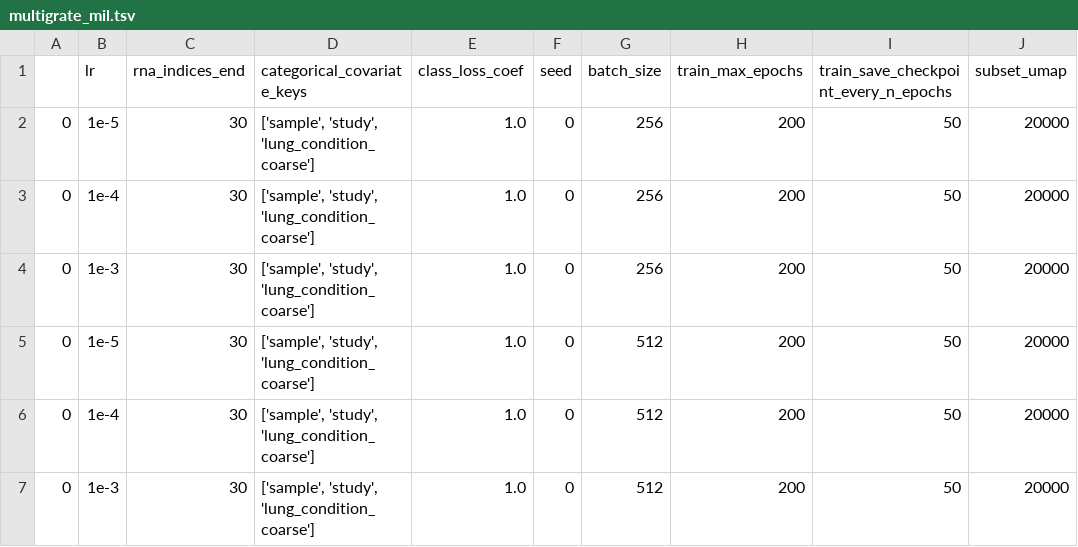
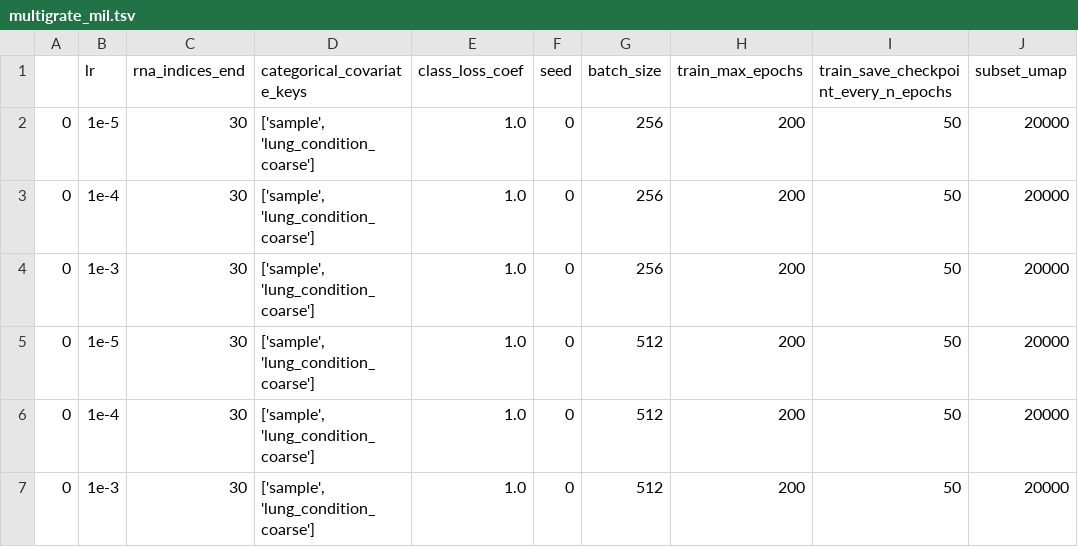
Before and after one commit to theislab/multimil_reproducibility, a TSV file: run_baselines/params/hlca_small_embed/multigrate_mil.tsv, drawn as a sheet; only a part is shown; the diff names each change by its address in the sheet, - before the commit and + after, or states it on an @@ line.

Commit message:
fixed multigrate_mil

```diff
--- a/run_baselines/params/hlca_small_embed/multigrate_mil.tsv
+++ b/run_baselines/params/hlca_small_embed/multigrate_mil.tsv
-D2:D7 (categorical_covariate_keys): ['sample', 'study', 'lung_condition_coarse']
+D2:D7 (categorical_covariate_keys): ['sample', 'lung_condition_coarse']
```
Also changed, not shown: run_baselines/params/hlca_small_embed/multigrate_mil_test.tsv, 4 other files.
